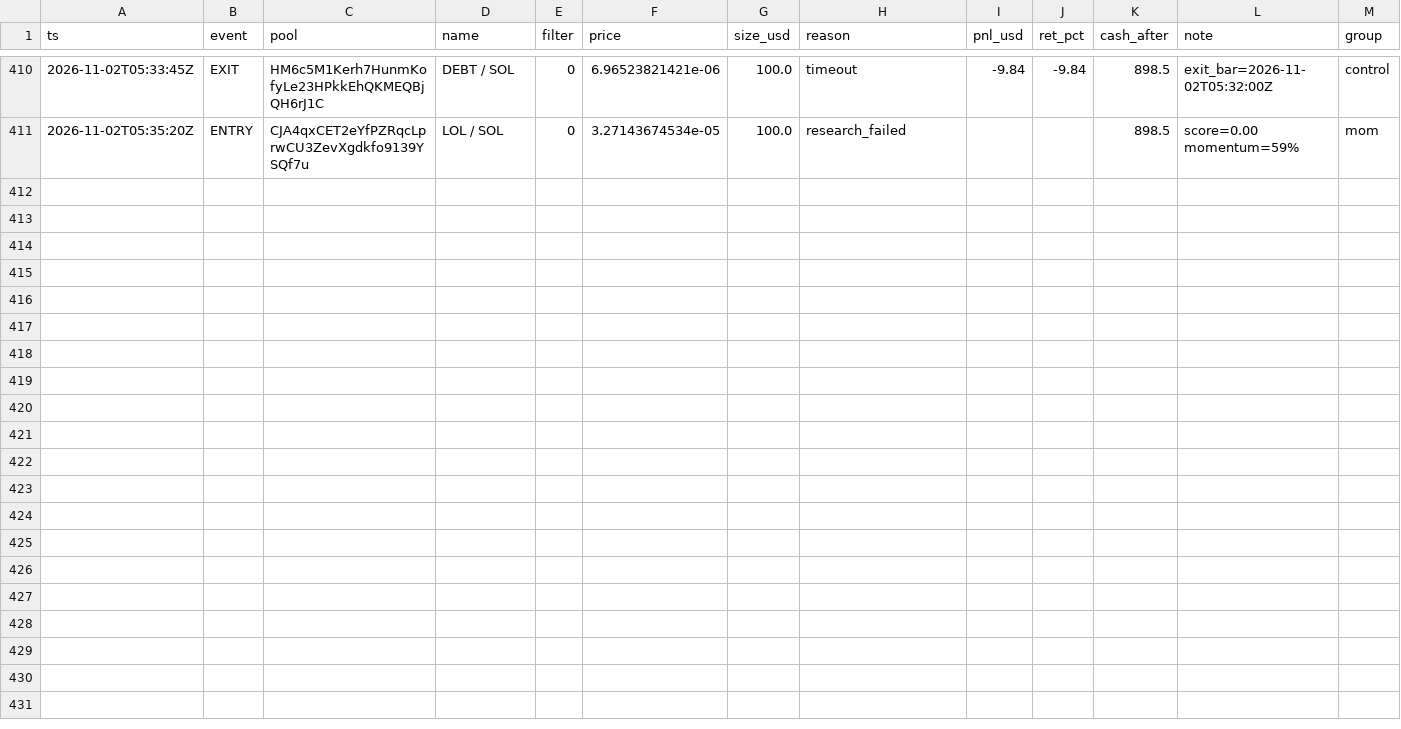
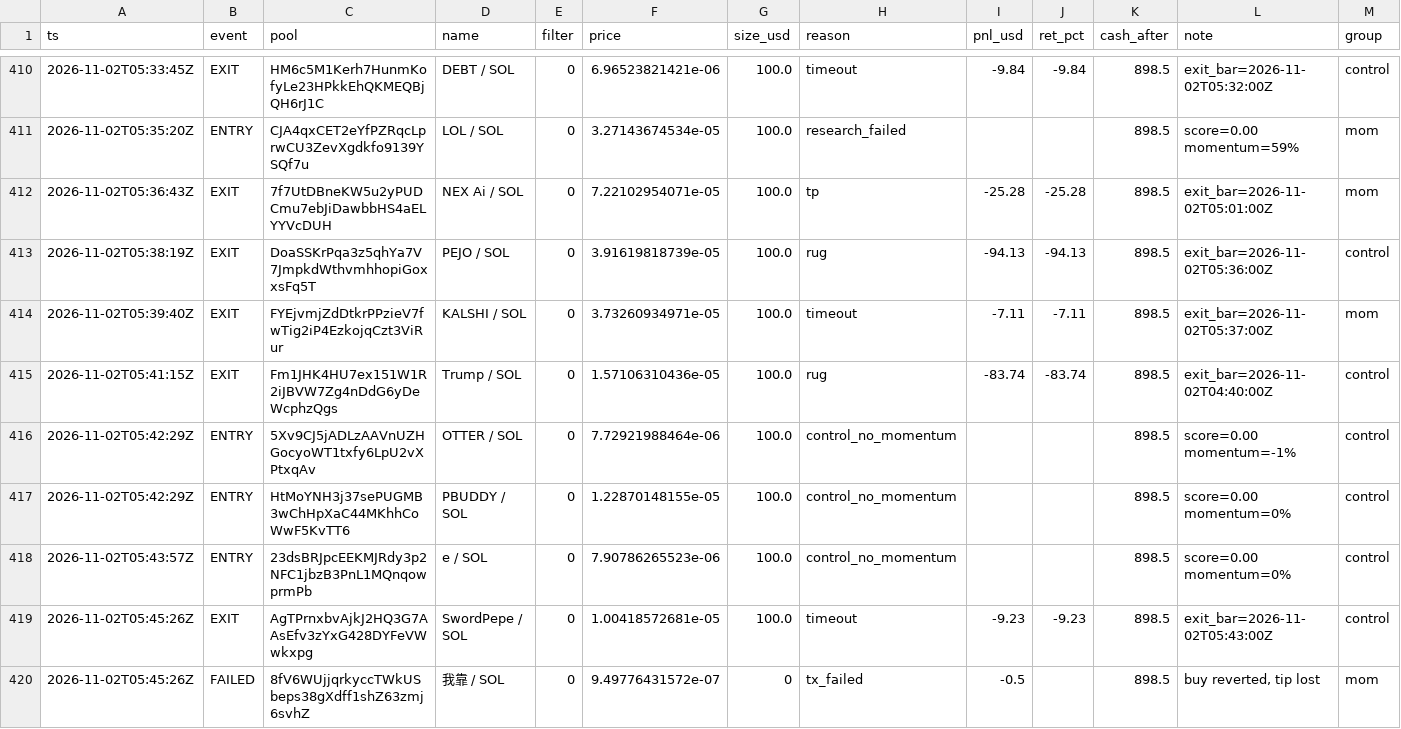
Before and after one commit to twangy2157/paper-trader-sim., a CSV file: paper_data/ledger.csv, drawn as a sheet; only a part is shown, gaps mark what is left out.

```diff
--- a/paper_data/ledger.csv
+++ b/paper_data/ledger.csv
@@ -411 +411,10 @@ ts,event,pool,name,filter,price,size_usd,reason,pnl_usd,ret_pct,cash_after,note,
 2026-11-02T05:35:20Z,ENTRY,CJA4qxCET2eYfPZRqcLprwCU3ZevXgdkfo9139YSQf7u,LOL / SOL,0,3.27143674534e-05,100.0,research_failed,,,898.5,score=0.00 momentum=59%,mom
+2026-11-02T05:36:43Z,EXIT,7f7UtDBneKW5u2yPUDCmu7ebJiDawbbHS4aELYYVcDUH,NEX Ai / SOL,0,7.22102954071e-05,100.0,tp,-25.28,-25.28,898.5,exit_bar=2026-11-02T05:01:00Z,mom
+2026-11-02T05:38:19Z,EXIT,DoaSSKrPqa3z5qhYa7V7JmpkdWthvmhhopiGoxxsFq5T,PEJO / SOL,0,3.91619818739e-05,100.0,rug,-94.13,-94.13,898.5,exit_bar=2026-11-02T05:36:00Z,control
+2026-11-02T05:39:40Z,EXIT,FYEjvmjZdDtkrPPzieV7fwTig2iP4EzkojqCzt3ViRur,KALSHI / SOL,0,3.73260934971e-05,100.0,timeout,-7.11,-7.11,898.5,exit_bar=2026-11-02T05:37:00Z,mom
+2026-11-02T05:41:15Z,EXIT,Fm1JHK4HU7ex151W1R2iJBVW7Zg4nDdG6yDeWcphzQgs,Trump / SOL,0,1.57106310436e-05,100.0,rug,-83.74,-83.74,898.5,exit_bar=2026-11-02T04:40:00Z,control
+2026-11-02T05:42:29Z,ENTRY,5Xv9CJ5jADLzAAVnUZHGocyoWT1txfy6LpU2vXPtxqAv,OTTER / SOL,0,7.72921988464e-06,100.0,control_no_momentum,,,898.5,score=0.00 momentum=-1%,control
+2026-11-02T05:42:29Z,ENTRY,HtMoYNH3j37sePUGMB3wChHpXaC44MKhhCoWwF5KvTT6,PBUDDY / SOL,0,1.22870148155e-05,100.0,control_no_momentum,,,898.5,score=0.00 momentum=0%,control
+2026-11-02T05:43:57Z,ENTRY,23dsBRJpcEEKMJRdy3p2NFC1jbzB3PnL1MQnqowprmPb,e / SOL,0,7.90786265523e-06,100.0,control_no_momentum,,,898.5,score=0.00 momentum=0%,control
+2026-11-02T05:45:26Z,EXIT,AgTPrnxbvAjkJ2HQ3G7AAsEfv3zYxG428DYFeVWwkxpg,SwordPepe / SOL,0,1.00418572681e-05,100.0,timeout,-9.23,-9.23,898.5,exit_bar=2026-11-02T05:43:00Z,control
+2026-11-02T05:45:26Z,FAILED,8fV6WUjjqrkyccTWkUSbeps38gXdff1shZ63zmj6svhZ,我靠 / SOL,0,9.49776431572e-07,0,tx_failed,-0.5,,898.5,"buy reverted, tip lost",mom
```
Also changed, not shown: paper_data/variants.csv, 3 other files.
